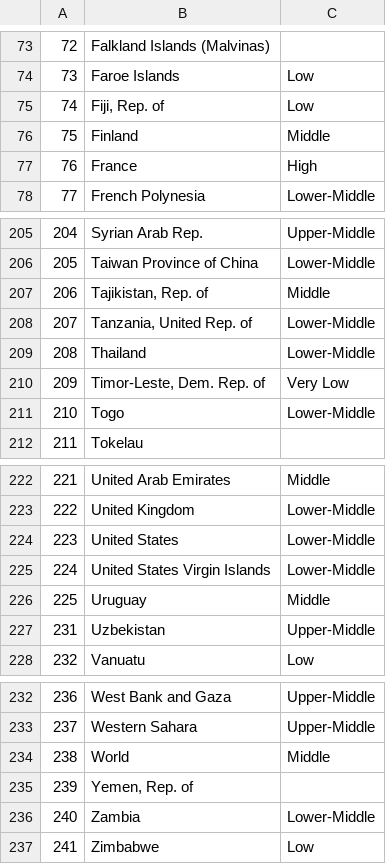
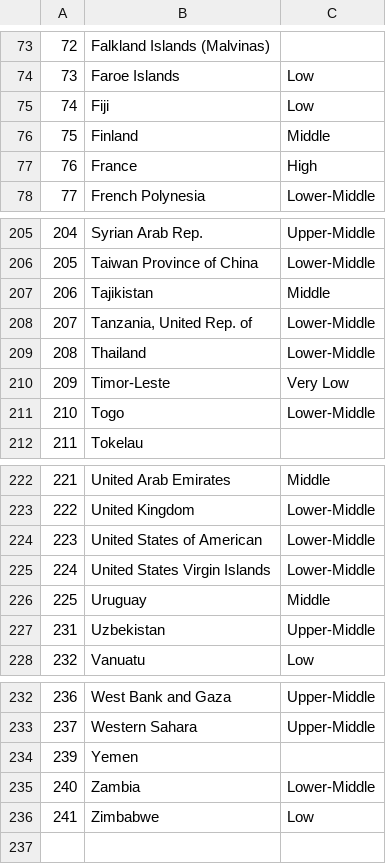
Before and after one commit to elim0050/3179, a CSV file: Climate_data.csv, drawn as a sheet; only a part is shown, gaps mark what is left out; removed rows and columns are numbered as before the commit, all else as after; the diff names each change by its address in the sheet, - before the commit and + after, or states it on an @@ line.

Commit message:
climate data

```diff
--- a/Climate_data.csv
+++ b/Climate_data.csv
-B75: Fiji, Rep. of
+B75: Fiji
-B207: Tajikistan, Rep. of
+B207: Tajikistan
-B210: Timor-Leste, Dem. Rep. of
+B210: Timor-Leste
-B224: United States
+B224: United States of American
-row 234: 238 | World | Middle
-B234: Yemen, Rep. of
+B234: Yemen
```
